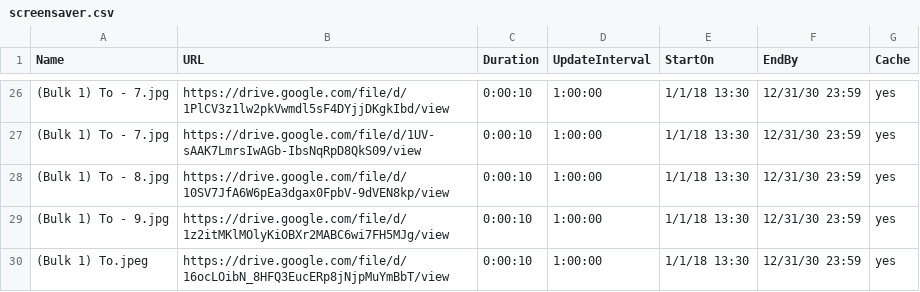
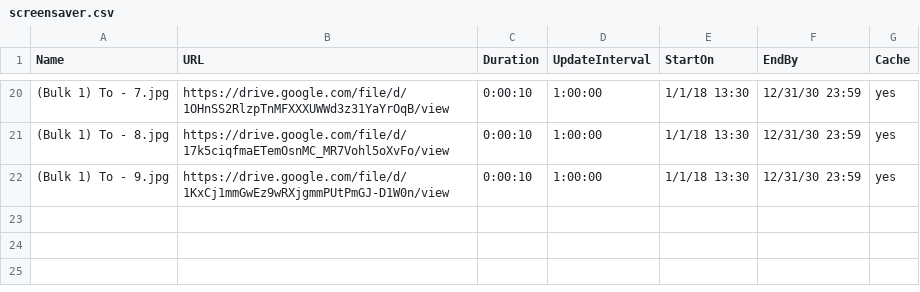
Before and after one commit to ams-ictfacilitator/GoogleSheetscsv, a CSV file: file/screensaver.csv, drawn as a sheet; only a part is shown, gaps mark what is left out; the diff covers the shown part only.

Commit message:
Auto-update CSV from Gratitude Monitor Google Sheets

```diff
--- a/file/screensaver.csv
+++ b/file/screensaver.csv
@@ -26,5 +20,3 @@ Name,URL,Duration,UpdateInterval,StartOn,EndBy,Cache
-(Bulk 1) To - 7.jpg,https://drive.google.com/file/d/1PlCV3z1lw2pkVwmdl5sF4DYjjDKgkIbd/view,0:00:10,1:00:00,1/1/18 13:30,12/31/30 23:59,yes
-(Bulk 1) To - 7.jpg,https://drive.google.com/file/d/1UV-sAAK7LmrsIwAGb-IbsNqRpD8QkS09/view,0:00:10,1:00:00,1/1/18 13:30,12/31/30 23:59,yes
-(Bulk 1) To - 8.jpg,https://drive.google.com/file/d/10SV7JfA6W6pEa3dgax0FpbV-9dVEN8kp/view,0:00:10,1:00:00,1/1/18 13:30,12/31/30 23:59,yes
-(Bulk 1) To - 9.jpg,https://drive.google.com/file/d/1z2itMKlMOlyKiOBXr2MABC6wi7FH5MJg/view,0:00:10,1:00:00,1/1/18 13:30,12/31/30 23:59,yes
-(Bulk 1) To.jpeg,https://drive.google.com/file/d/16ocLOibN_8HFQ3EucERp8jNjpMuYmBbT/view,0:00:10,1:00:00,1/1/18 13:30,12/31/30 23:59,yes
+(Bulk 1) To - 7.jpg,https://drive.google.com/file/d/1OHnSS2RlzpTnMFXXXUWWd3z31YaYrOqB/view,0:00:10,1:00:00,1/1/18 13:30,12/31/30 23:59,yes
+(Bulk 1) To - 8.jpg,https://drive.google.com/file/d/17k5ciqfmaETemOsnMC_MR7Vohl5oXvFo/view,0:00:10,1:00:00,1/1/18 13:30,12/31/30 23:59,yes
+(Bulk 1) To - 9.jpg,https://drive.google.com/file/d/1KxCj1mmGwEz9wRXjgmmPUtPmGJ-D1W0n/view,0:00:10,1:00:00,1/1/18 13:30,12/31/30 23:59,yes
```
Also changed, not shown: 6 removed rows and 26 edited cells elsewhere in this file.
